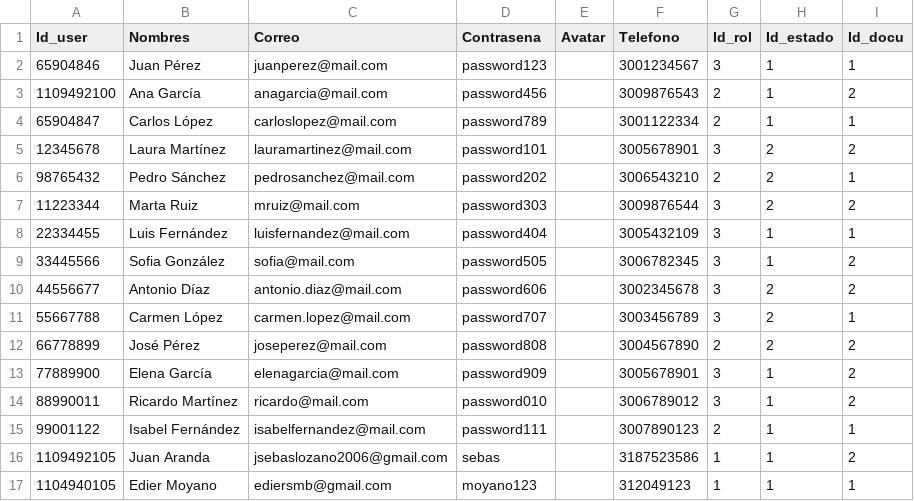
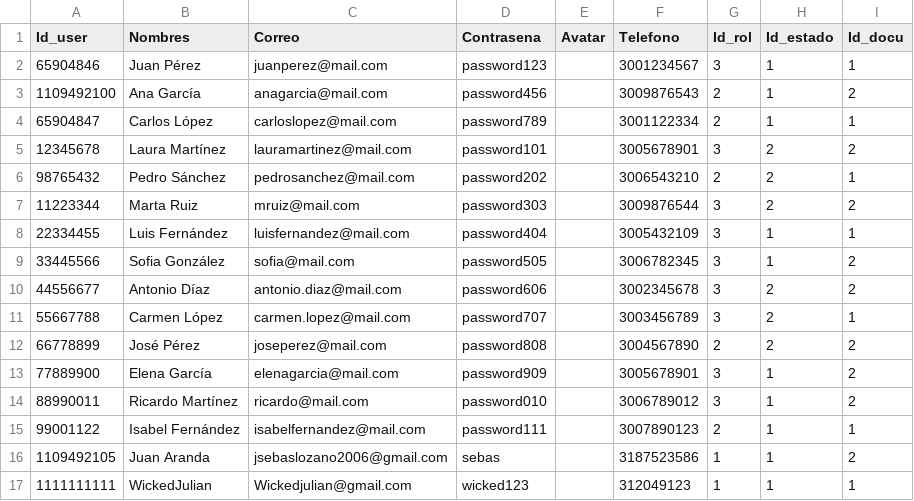
Before and after one commit to EdierMoyano/TeamTalks, a CSV file: admin/registrousers/excel/excel.csv, drawn as a sheet.

```diff
--- a/admin/registrousers/excel/excel.csv
+++ b/admin/registrousers/excel/excel.csv
@@ -16,2 +16,2 @@ Id_user;Nombres;Correo;Contrasena;Avatar;Telefono;Id_rol;Id_estado;Id_docu
 1109492105;Juan Aranda;jsebaslozano2006@gmail.com;sebas;;3187523586;1;1;2
-1104940105;Edier Moyano;ediersmb@gmail.com;moyano123;;312049123;1;1;1
+1111111111;WickedJulian;Wickedjulian@gmail.com;wicked123;;312049123;1;1;1
```
Also changed, not shown: 7 other files.
